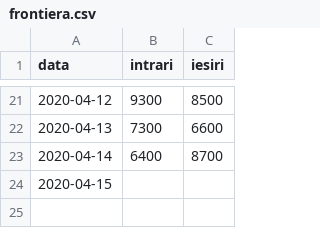
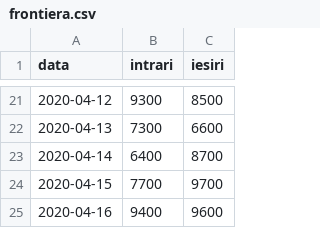
Before and after one commit to sorin-bolos/covid19, a CSV file: frontiera.csv, drawn as a sheet; only a part is shown, gaps mark what is left out.

```diff
--- a/frontiera.csv
+++ b/frontiera.csv
@@ -23,2 +23,3 @@ data,intrari,iesiri
 2020-04-14,6400,8700
-2020-04-15,,
+2020-04-15,7700,9700
+2020-04-16,9400,9600
```
Also changed, not shown: decese_agg.csv, pacienti_agg.csv, 16 other files.
